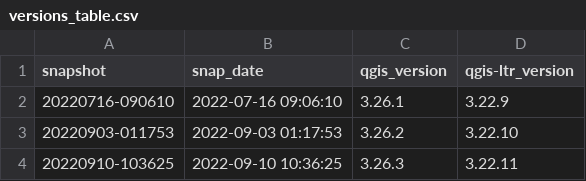
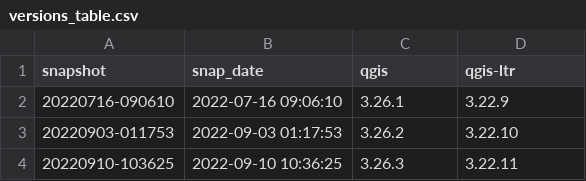
Before and after one commit to CSIRO-Precision-Agriculture/PAT_QGIS_Plugin, a CSV file: pat/util/versions_table.csv, drawn as a sheet; only a part is shown.

```diff
--- a/pat/util/versions_table.csv
+++ b/pat/util/versions_table.csv
@@ -1,2 +1,2 @@
-snapshot,snap_date,qgis_version,qgis-ltr_version
+snapshot,snap_date,qgis,qgis-ltr
 20220716-090610,2022-07-16 09:06:10,3.26.1,3.22.9
```
Also changed, not shown: 4 other files.
